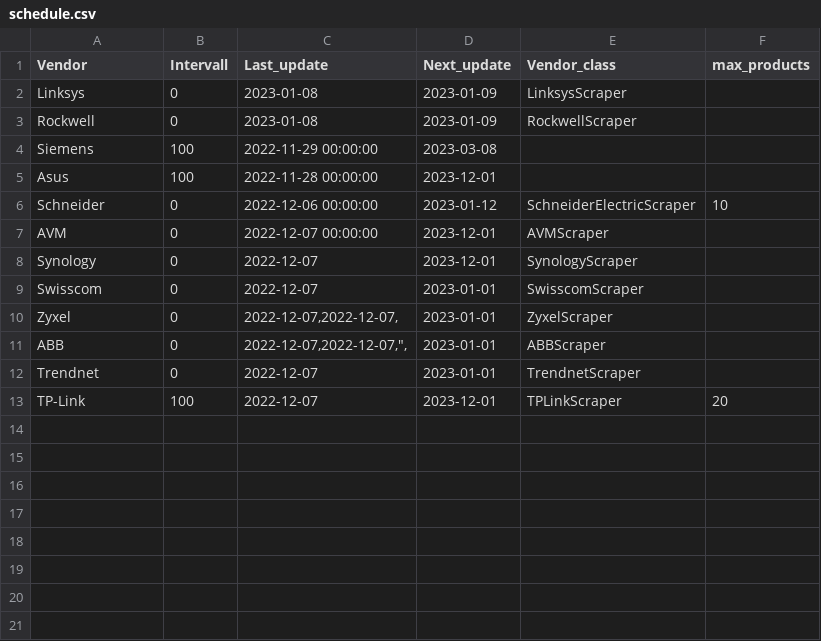
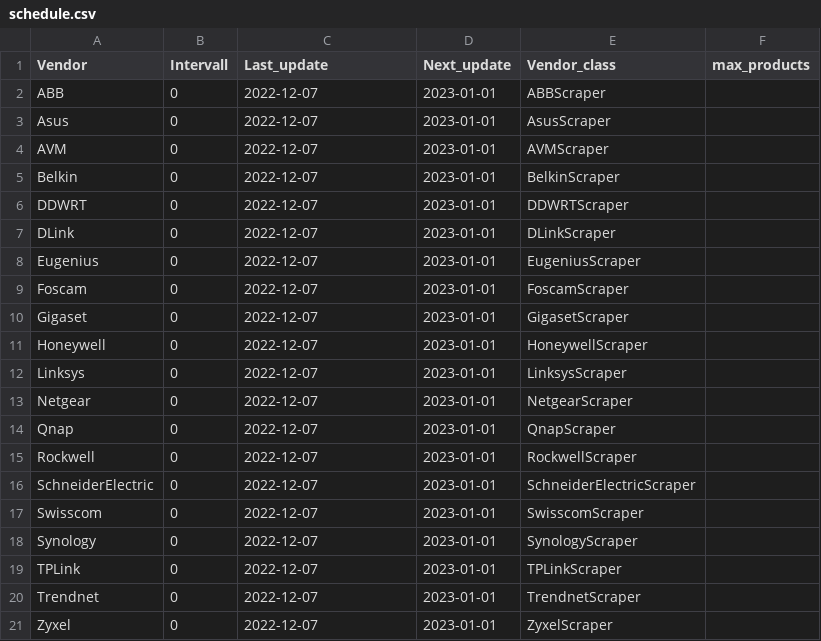
Before and after one commit to amosproj/amos2022ws01-firmware-scraper, a CSV file: src/schedule.csv, drawn as a sheet.

```diff
--- a/src/schedule.csv
+++ b/src/schedule.csv
@@ -1,13 +1,21 @@
 Vendor,Intervall,Last_update,Next_update,Vendor_class,max_products
-Linksys,0,2023-01-08,2023-01-09,LinksysScraper,
-Rockwell,0,2023-01-08,2023-01-09,RockwellScraper,
-Siemens,100,2022-11-29 00:00:00,2023-03-08,,
-Asus,100,2022-11-28 00:00:00,2023-12-01,,
-Schneider,0,2022-12-06 00:00:00,2023-01-12,SchneiderElectricScraper,10
-AVM,0,2022-12-07 00:00:00,2023-12-01,AVMScraper,
-Synology,0,2022-12-07,2023-12-01,SynologyScraper,
+ABB,0,2022-12-07,2023-01-01,ABBScraper,
+Asus,0,2022-12-07,2023-01-01,AsusScraper,
+AVM,0,2022-12-07,2023-01-01,AVMScraper,
+Belkin,0,2022-12-07,2023-01-01,BelkinScraper,
+DDWRT,0,2022-12-07,2023-01-01,DDWRTScraper,
+DLink,0,2022-12-07,2023-01-01,DLinkScraper,
+Eugenius,0,2022-12-07,2023-01-01,EugeniusScraper,
+Foscam,0,2022-12-07,2023-01-01,FoscamScraper,
+Gigaset,0,2022-12-07,2023-01-01,GigasetScraper,
+Honeywell,0,2022-12-07,2023-01-01,HoneywellScraper,
+Linksys,0,2022-12-07,2023-01-01,LinksysScraper,
+Netgear,0,2022-12-07,2023-01-01,NetgearScraper,
+Qnap,0,2022-12-07,2023-01-01,QnapScraper,
+Rockwell,0,2022-12-07,2023-01-01,RockwellScraper,
+SchneiderElectric,0,2022-12-07,2023-01-01,SchneiderElectricScraper,
 Swisscom,0,2022-12-07,2023-01-01,SwisscomScraper,
-Zyxel,0,"2022-12-07,2022-12-07,",2023-01-01,ZyxelScraper,
-ABB,0,"2022-12-07,2022-12-07,"",",2023-01-01,ABBScraper,
+Synology,0,2022-12-07,2023-01-01,SynologyScraper,
+TPLink,0,2022-12-07,2023-01-01,TPLinkScraper,
 Trendnet,0,2022-12-07,2023-01-01,TrendnetScraper,
-TP-Link,100,2022-12-07,2023-12-01,TPLinkScraper,20
+Zyxel,0,2022-12-07,2023-01-01,ZyxelScraper,
```
Also changed, not shown: 1 other file.
